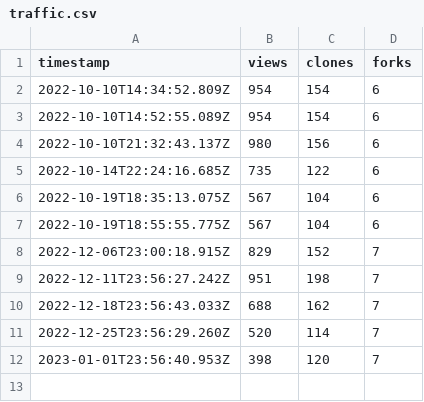
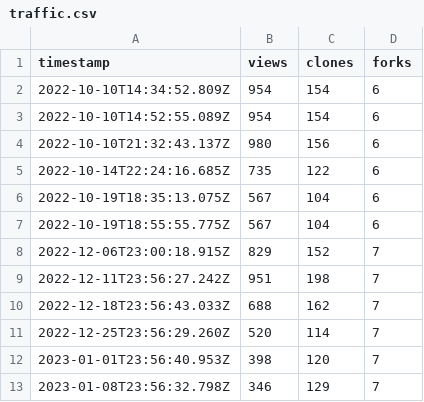
Before and after one commit to opentdf/opentdf, a CSV file: data/traffic.csv, drawn as a sheet; the diff names each change by its address in the sheet, - before the commit and + after, or states it on an @@ line.

```diff
--- a/data/traffic.csv
+++ b/data/traffic.csv
+row 13: 2023-01-08T23:56:32.798Z | 346 | 129 | 7
```
